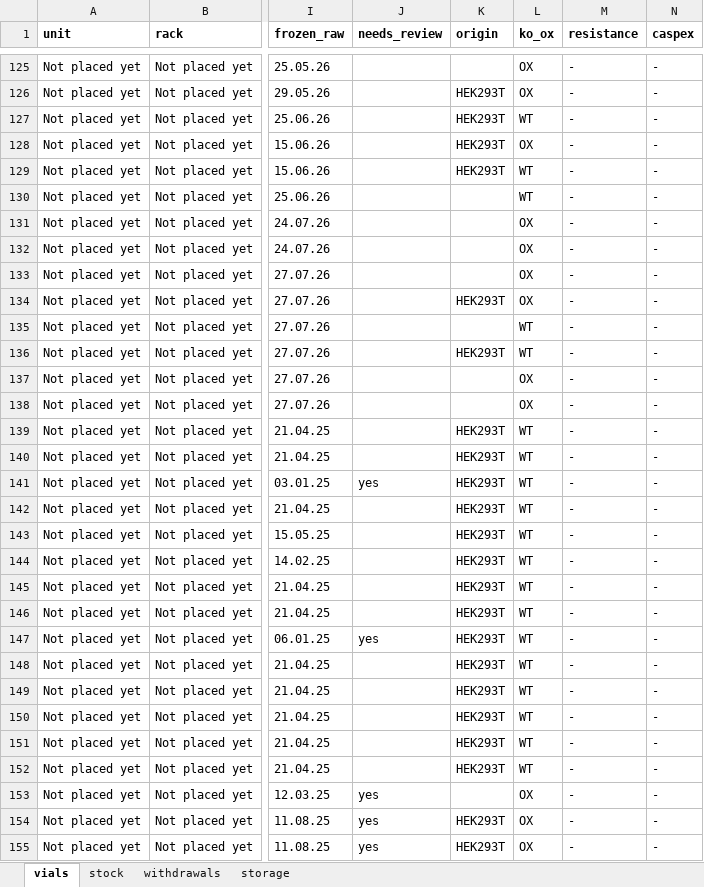
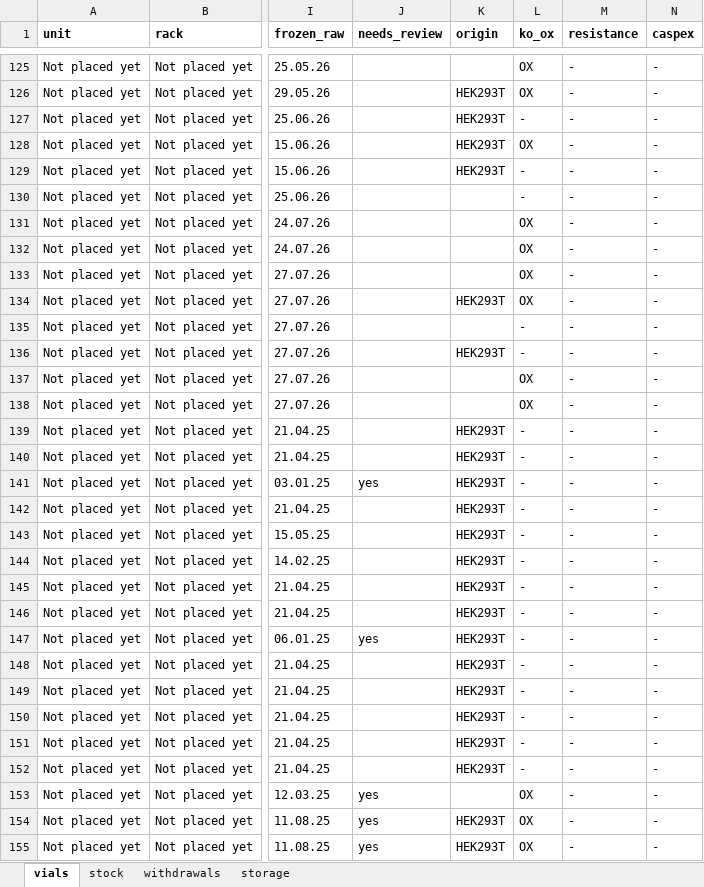
Before and after one commit to ucagiral/cagiral-schedule, an Excel workbook: cellstocks/data/beyzat.xlsx, sheet vials, drawn as a sheet; only a part is shown, gaps mark what is left out; values as stored, in another font and other column widths than the file's, no borders; the diff covers the shown part only; the diff names each change by its address in the sheet, - before the commit and + after, or states it on an @@ line.

```diff
--- a/cellstocks/data/beyzat.xlsx (sheet vials)
+++ b/cellstocks/data/beyzat.xlsx (sheet vials)
-L127 (ko_ox): WT
+L127 (ko_ox): -
-L129:L130 (ko_ox): WT
+L129:L130 (ko_ox): -
-L135:L136 (ko_ox): WT
+L135:L136 (ko_ox): -
-L139:L152 (ko_ox): WT
+L139:L152 (ko_ox): -
```
Also changed, not shown: 393 edited cells elsewhere in this sheet, cellstocks/data/admin.xlsx, cellstocks/data/baris.xlsx, 2 other files.
